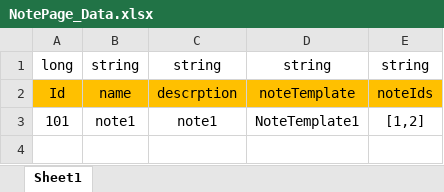
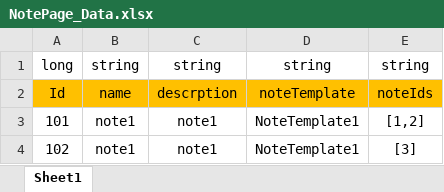
Before and after one commit to Chuyang1996/Nameless_Temp, an Excel workbook: GameDesign/ExcelData/NotePage_Data.xlsx, sheet Sheet1, drawn as a sheet; values as stored, in another font and other column widths than the file's, no borders; the diff names each change by its address in the sheet, - before the commit and + after, or states it on an @@ line.

```diff
--- a/GameDesign/ExcelData/NotePage_Data.xlsx (sheet Sheet1)
+++ b/GameDesign/ExcelData/NotePage_Data.xlsx (sheet Sheet1)
+row 4: 102 | note1 | note1 | NoteTemplate1 | [3]
```
Also changed, not shown: GameDesign/ExcelData/EventOption_Data.xlsx, GameDesign/ExcelData/EventResult_Data.xlsx, 11 other files.
